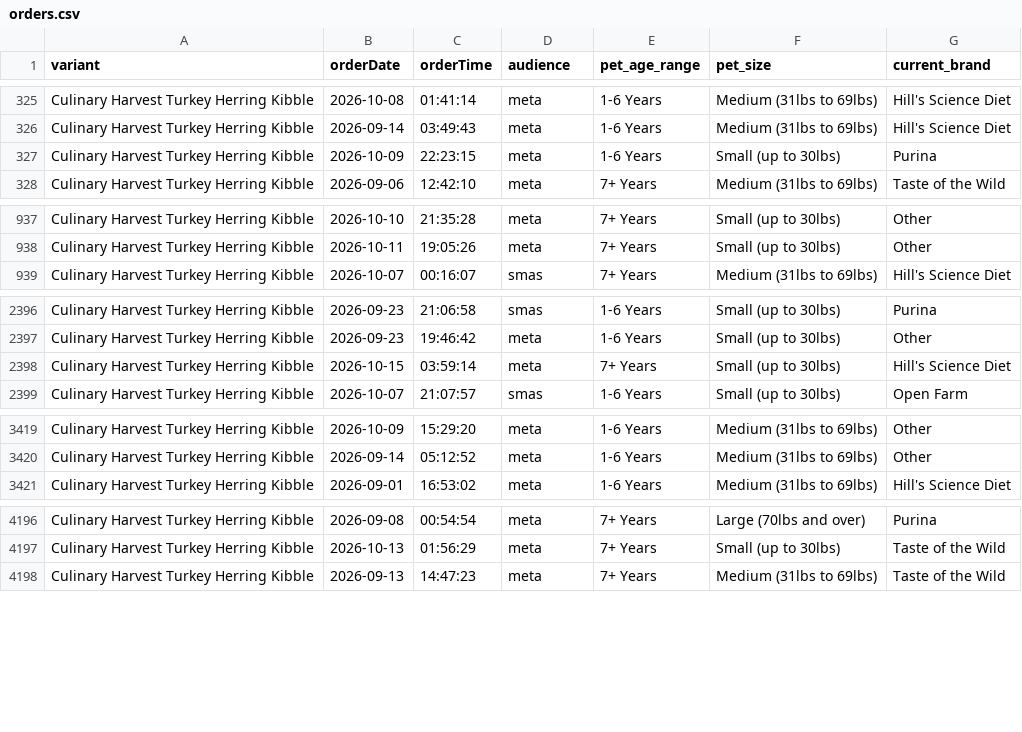
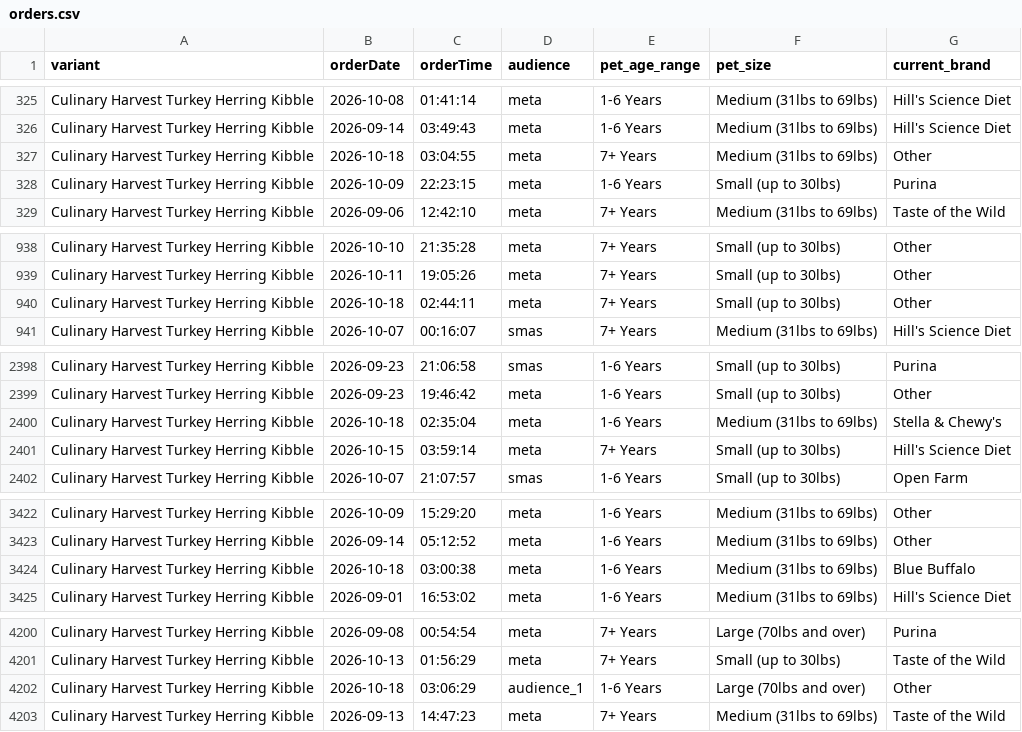
Before and after one commit to simonsmas/CH-report-data, a CSV file: orders.csv, drawn as a sheet; only a part is shown, gaps mark what is left out; the diff covers the shown part only.

Commit message:
Update Culinary Harvest orders: 4996 orders + 321 sim — 2026-10-18T03:31:26.222Z

```diff
--- a/orders.csv
+++ b/orders.csv
@@ -326,2 +326,3 @@ Culinary Harvest Turkey Herring Kibble,2026-10-08,01:41:14,meta,1-6 Years,Medium
 Culinary Harvest Turkey Herring Kibble,2026-09-14,03:49:43,meta,1-6 Years,Medium (31lbs to 69lbs),Hill's Science Diet
+Culinary Harvest Turkey Herring Kibble,2026-10-18,03:04:55,meta,7+ Years,Medium (31lbs to 69lbs),Other
 Culinary Harvest Turkey Herring Kibble,2026-10-09,22:23:15,meta,1-6 Years,Small (up to 30lbs),Purina
@@ -938,2 +939,3 @@ Culinary Harvest Turkey Herring Kibble,2026-10-10,21:35:28,meta,7+ Years,Small (
 Culinary Harvest Turkey Herring Kibble,2026-10-11,19:05:26,meta,7+ Years,Small (up to 30lbs),Other
+Culinary Harvest Turkey Herring Kibble,2026-10-18,02:44:11,meta,7+ Years,Small (up to 30lbs),Other
 Culinary Harvest Turkey Herring Kibble,2026-10-07,00:16:07,smas,7+ Years,Medium (31lbs to 69lbs),Hill's Science Diet
@@ -2397,2 +2399,3 @@ Culinary Harvest Turkey Herring Kibble,2026-09-23,21:06:58,smas,1-6 Years,Small
 Culinary Harvest Turkey Herring Kibble,2026-09-23,19:46:42,meta,1-6 Years,Small (up to 30lbs),Other
+Culinary Harvest Turkey Herring Kibble,2026-10-18,02:35:04,meta,1-6 Years,Medium (31lbs to 69lbs),Stella & Chewy's
 Culinary Harvest Turkey Herring Kibble,2026-10-15,03:59:14,meta,7+ Years,Small (up to 30lbs),Hill's Science Diet
@@ -3420,2 +3423,3 @@ Culinary Harvest Turkey Herring Kibble,2026-10-09,15:29:20,meta,1-6 Years,Medium
 Culinary Harvest Turkey Herring Kibble,2026-09-14,05:12:52,meta,1-6 Years,Medium (31lbs to 69lbs),Other
+Culinary Harvest Turkey Herring Kibble,2026-10-18,03:00:38,meta,1-6 Years,Medium (31lbs to 69lbs),Blue Buffalo
 Culinary Harvest Turkey Herring Kibble,2026-09-01,16:53:02,meta,1-6 Years,Medium (31lbs to 69lbs),Hill's Science Diet
@@ -4197,2 +4201,3 @@ Culinary Harvest Turkey Herring Kibble,2026-09-08,00:54:54,meta,7+ Years,Large (
 Culinary Harvest Turkey Herring Kibble,2026-10-13,01:56:29,meta,7+ Years,Small (up to 30lbs),Taste of the Wild
+Culinary Harvest Turkey Herring Kibble,2026-10-18,03:06:29,audience_1,1-6 Years,Large (70lbs and over),Other
 Culinary Harvest Turkey Herring Kibble,2026-09-13,14:47:23,meta,7+ Years,Medium (31lbs to 69lbs),Taste of the Wild
```
Also changed, not shown: 1 added row elsewhere in this file.
